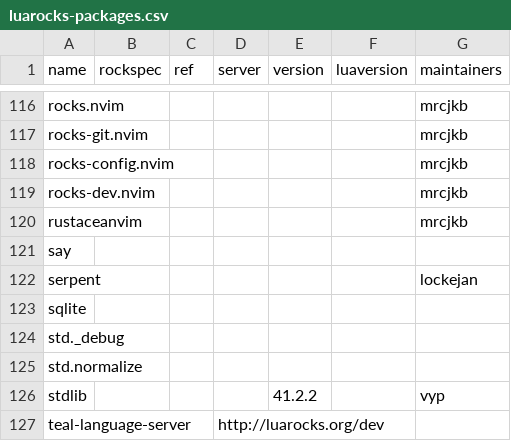
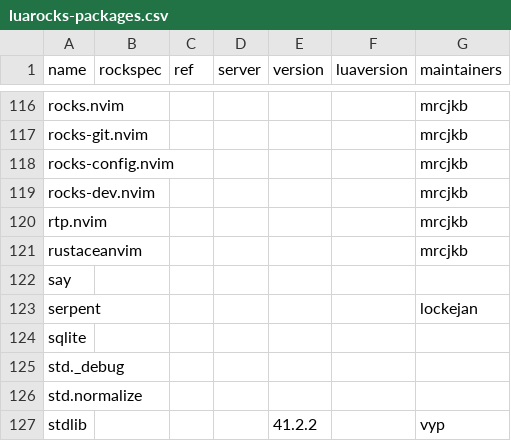
Before and after one commit to KittenConnect/nixpkgs, a CSV file: maintainers/scripts/luarocks-packages.csv, drawn as a sheet; only a part is shown, gaps mark what is left out; the shorter side is filled out with more unchanged rows; the diff names each change by its address in the sheet, - before the commit and + after, or states it on an @@ line.

Commit message:
luaPackages.rtp-nvim: init at 1.0
it's a required dependency of rocks-nvim

```diff
--- a/maintainers/scripts/luarocks-packages.csv
+++ b/maintainers/scripts/luarocks-packages.csv
+row 120: rtp.nvim |  |  |  |  |  | mrcjkb
```
Also changed, not shown: 1 other file.
